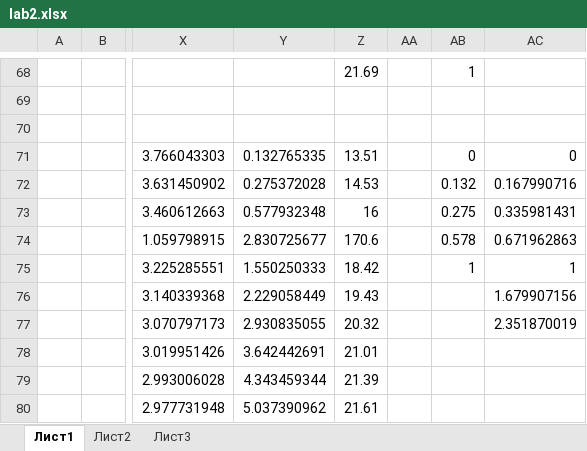
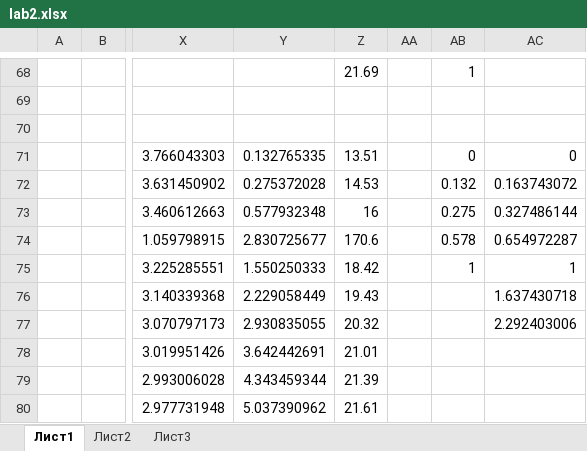
Before and after one commit to iDiontep/tau, an Excel workbook: Г-динамика/lab2.xlsx, sheet Лист1, drawn as a sheet; only a part is shown, gaps mark what is left out; values as stored, in another font and other column widths than the file's, no borders; charts and pictures not drawn; the diff covers the shown part only; the diff names each change by its address in the sheet, - before the commit and + after, or states it on an @@ line.

```diff
--- a/Г-динамика/lab2.xlsx (sheet Лист1)
+++ b/Г-динамика/lab2.xlsx (sheet Лист1)
-AC72: 0.167990716
+AC72: 0.163743072
-AC73: 0.335981431
+AC73: 0.327486144
-AC74: 0.671962863
+AC74: 0.654972287
-AC76: 1.679907156
+AC76: 1.637430718
-AC77: 2.351870019
+AC77: 2.292403006
```
Also changed, not shown: 6 added rows, 6 removed rows and 20 edited cells elsewhere in this sheet, sheet Лист2, sheet Лист3, charts or pictures, Г-динамика/ЛР пограничный слой/lab2.xlsx, 5 other files.
